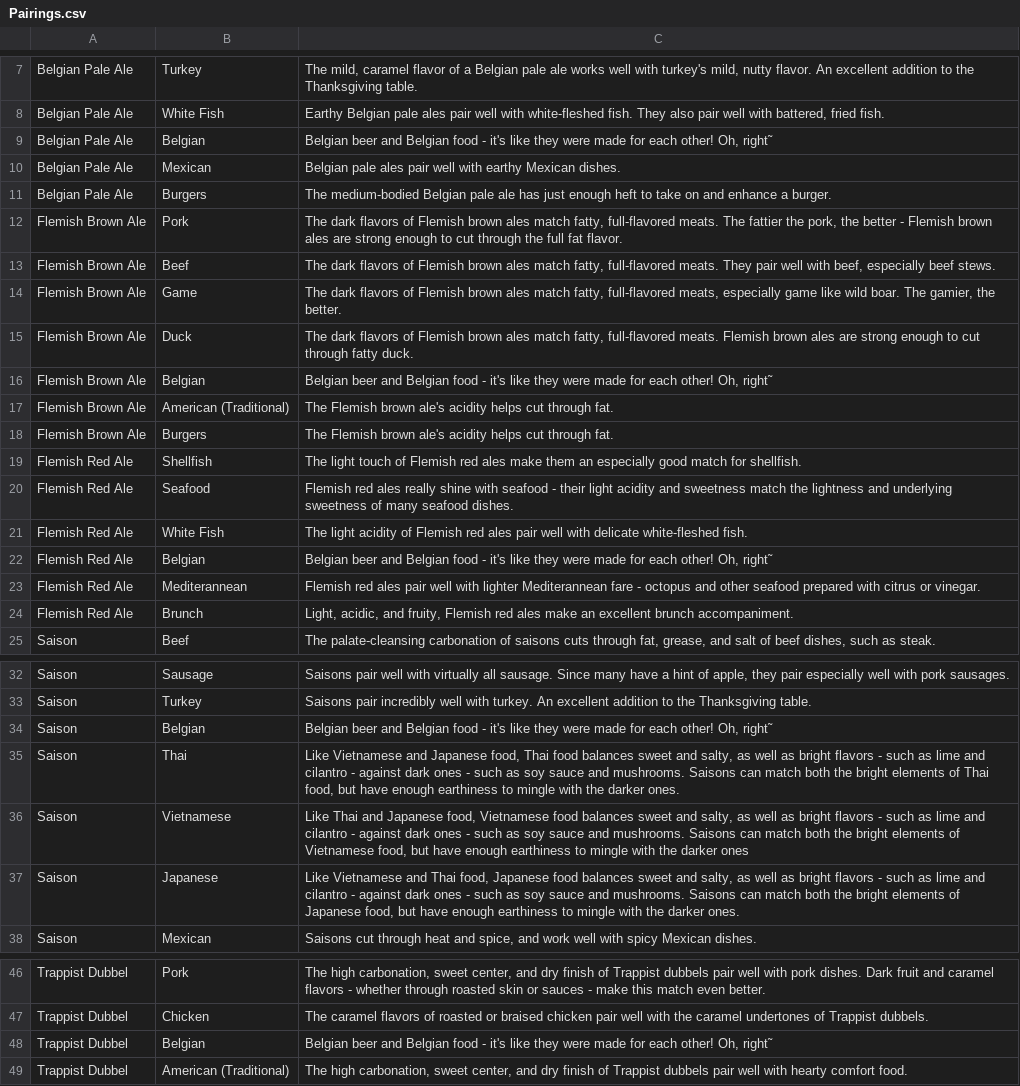
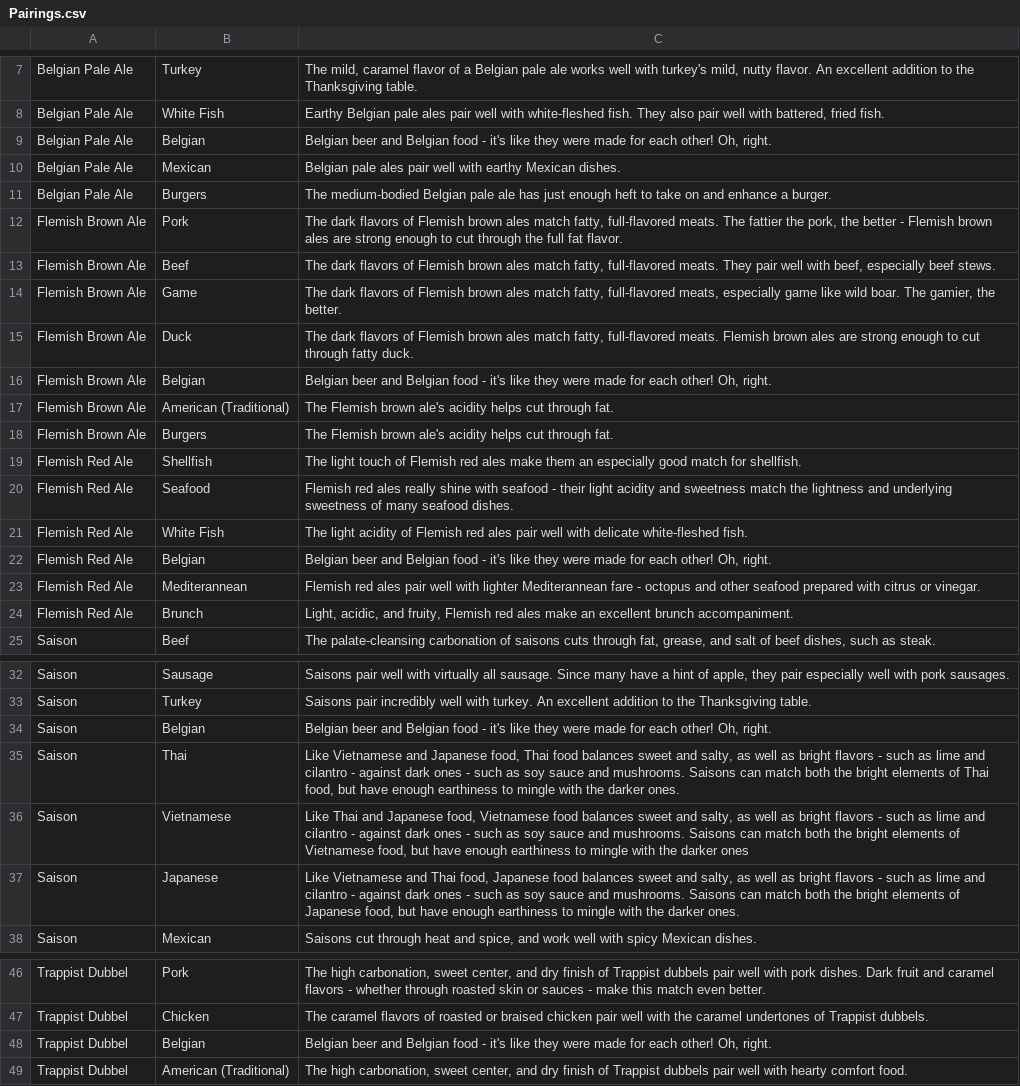
Before and after one commit to baconjockey/BYOBuddy, a CSV file: db/seeds/Pairings.csv, drawn as a sheet; only a part is shown, gaps mark what is left out; the diff covers the shown part only; the diff names each change by its address in the sheet, - before the commit and + after, or states it on an @@ line.

```diff
--- a/db/seeds/Pairings.csv
+++ b/db/seeds/Pairings.csv
-C9: …other! Oh, right˜
+C9: …other! Oh, right.
-C16: …other! Oh, right˜
+C16: …other! Oh, right.
-C22: …other! Oh, right˜
+C22: …other! Oh, right.
-C34: …other! Oh, right˜
+C34: …other! Oh, right.
-C48: …other! Oh, right˜
+C48: …other! Oh, right.
```
Also changed, not shown: 21 added rows and 12 edited cells elsewhere in this file, db/seeds/BeerStyle.csv, 2 other files.
